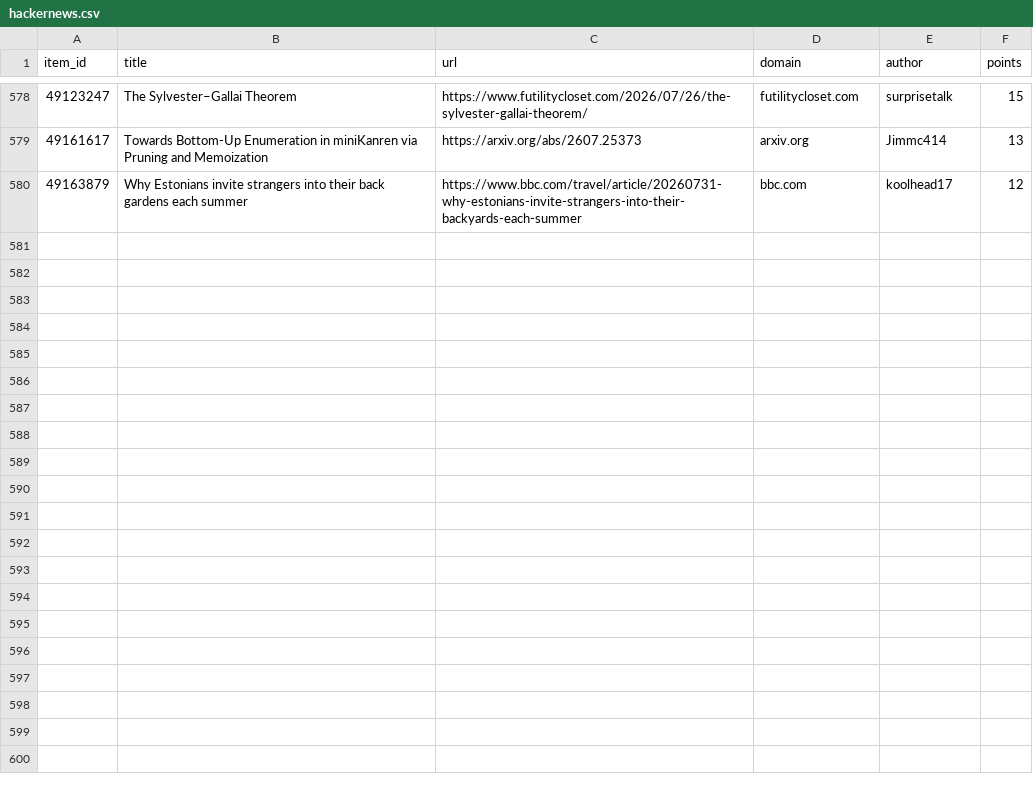
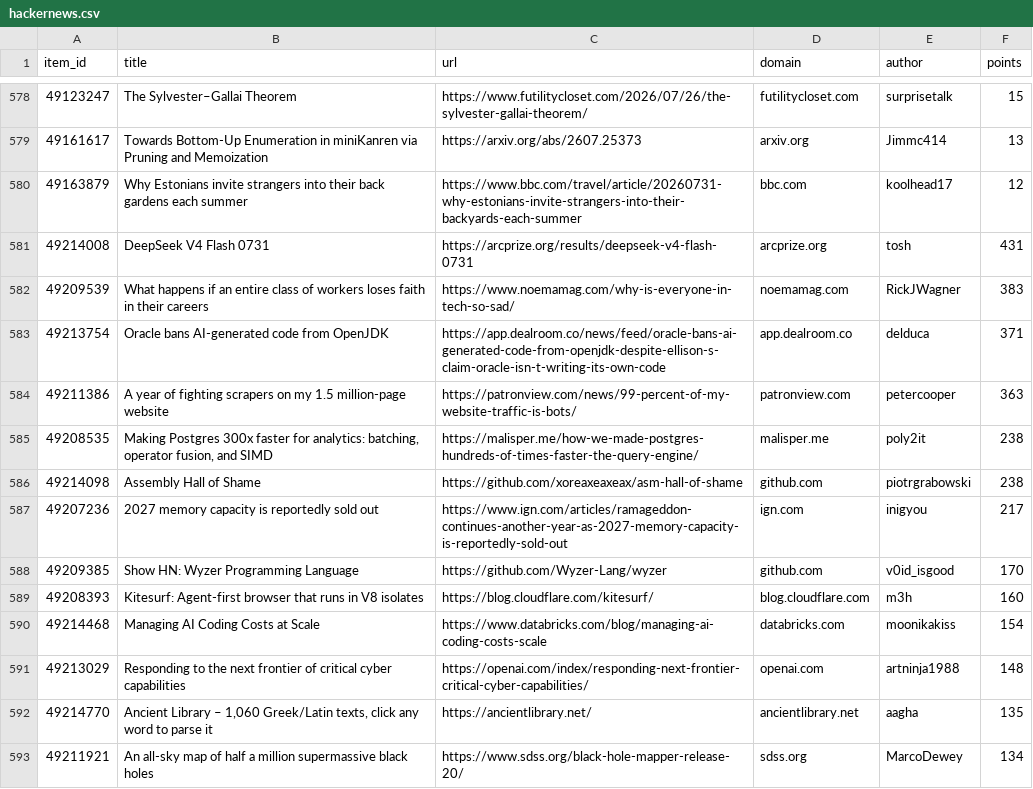
Before and after one commit to farajzada/cronos, a CSV file: data/hackernews.csv, drawn as a sheet; only a part is shown, gaps mark what is left out; the diff covers the shown part only.

```diff
--- a/data/hackernews.csv
+++ b/data/hackernews.csv
@@ -580 +580,14 @@ item_id,title,url,domain,author,points
 49163879,Why Estonians invite strangers into their back gardens each summer,https://www.bbc.com/travel/article/20260731-why-estonians-invite-strangers-into-their-backyards-each-summer,bbc.com,koolhead17,12
+49214008,DeepSeek V4 Flash 0731,https://arcprize.org/results/deepseek-v4-flash-0731,arcprize.org,tosh,431
+49209539,What happens if an entire class of workers loses faith in their careers,https://www.noemamag.com/why-is-everyone-in-tech-so-sad/,noemamag.com,RickJWagner,383
+49213754,Oracle bans AI-generated code from OpenJDK,https://app.dealroom.co/news/feed/oracle-bans-ai-generated-code-from-openjdk-despite-ellison-s-claim-oracle-isn-t-writing-its-own-code,app.dealroom.co,delduca,371
+49211386,A year of fighting scrapers on my 1.5 million-page website,https://patronview.com/news/99-percent-of-my-website-traffic-is-bots/,patronview.com,petercooper,363
+49208535,"Making Postgres 300x faster for analytics: batching, operator fusion, and SIMD",https://malisper.me/how-we-made-postgres-hundreds-of-times-faster-the-query-engine/,malisper.me,poly2it,238
+49214098,Assembly Hall of Shame,https://github.com/xoreaxeaxeax/asm-hall-of-shame,github.com,piotrgrabowski,238
+49207236,2027 memory capacity is reportedly sold out,https://www.ign.com/articles/ramageddon-continues-another-year-as-2027-memory-capacity-is-reportedly-sold-out,ign.com,inigyou,217
+49209385,Show HN: Wyzer Programming Language,https://github.com/Wyzer-Lang/wyzer,github.com,v0id_isgood,170
+49208393,Kitesurf: Agent-first browser that runs in V8 isolates,https://blog.cloudflare.com/kitesurf/,blog.cloudflare.com,m3h,160
+49214468,Managing AI Coding Costs at Scale,https://www.databricks.com/blog/managing-ai-coding-costs-scale,databricks.com,moonikakiss,154
+49213029,Responding to the next frontier of critical cyber capabilities,https://openai.com/index/responding-next-frontier-critical-cyber-capabilities/,openai.com,artninja1988,148
+49214770,"Ancient Library – 1,060 Greek/Latin texts, click any word to parse it",https://ancientlibrary.net/,ancientlibrary.net,aagha,135
+49211921,An all-sky map of half a million supermassive black holes,https://www.sdss.org/black-hole-mapper-release-20/,sdss.org,MarcoDewey,134
```
Also changed, not shown: 13 added rows elsewhere in this file, 2 other files.
